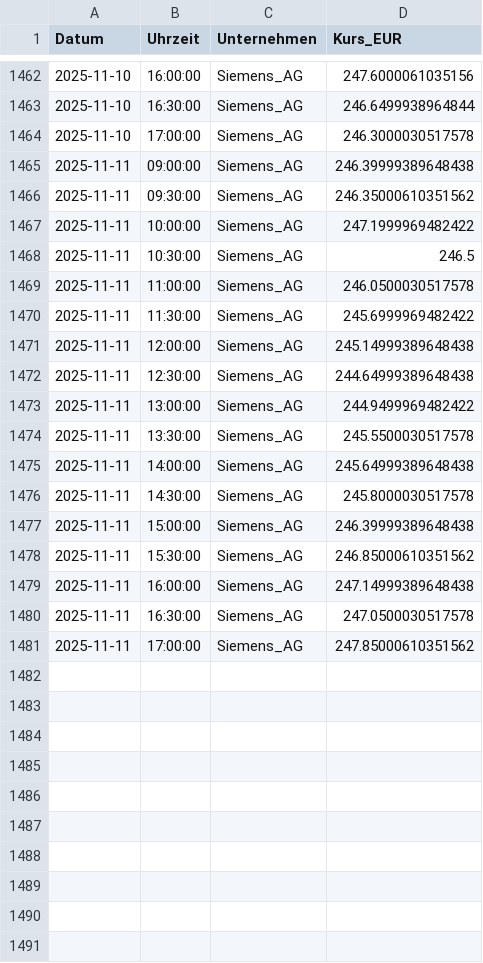
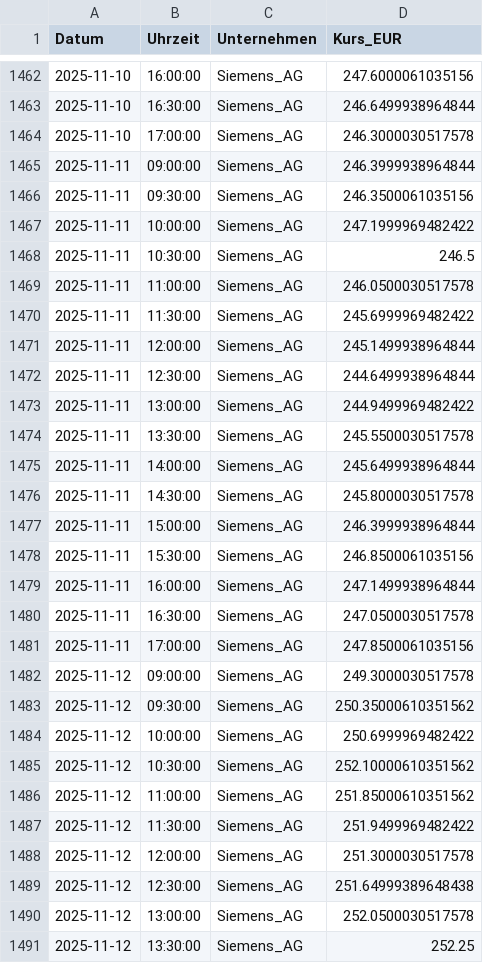
Before and after one commit to FelixSchunder/XetraIntraday, a CSV file: SIE_intraday.csv, drawn as a sheet; only a part is shown, gaps mark what is left out; the diff covers the shown part only.

```diff
--- a/SIE_intraday.csv
+++ b/SIE_intraday.csv
@@ -1464,4 +1464,4 @@ Datum,Uhrzeit,Unternehmen,Kurs_EUR
 2025-11-10,17:00:00,Siemens_AG,246.3000030517578
-2025-11-11,09:00:00,Siemens_AG,246.39999389648438
-2025-11-11,09:30:00,Siemens_AG,246.35000610351562
+2025-11-11,09:00:00,Siemens_AG,246.3999938964844
+2025-11-11,09:30:00,Siemens_AG,246.3500061035156
 2025-11-11,10:00:00,Siemens_AG,247.1999969482422
@@ -1470,12 +1470,22 @@ Datum,Uhrzeit,Unternehmen,Kurs_EUR
 2025-11-11,11:30:00,Siemens_AG,245.6999969482422
-2025-11-11,12:00:00,Siemens_AG,245.14999389648438
-2025-11-11,12:30:00,Siemens_AG,244.64999389648438
+2025-11-11,12:00:00,Siemens_AG,245.1499938964844
+2025-11-11,12:30:00,Siemens_AG,244.6499938964844
 2025-11-11,13:00:00,Siemens_AG,244.9499969482422
 2025-11-11,13:30:00,Siemens_AG,245.5500030517578
-2025-11-11,14:00:00,Siemens_AG,245.64999389648438
+2025-11-11,14:00:00,Siemens_AG,245.6499938964844
 2025-11-11,14:30:00,Siemens_AG,245.8000030517578
-2025-11-11,15:00:00,Siemens_AG,246.39999389648438
-2025-11-11,15:30:00,Siemens_AG,246.85000610351562
-2025-11-11,16:00:00,Siemens_AG,247.14999389648438
+2025-11-11,15:00:00,Siemens_AG,246.3999938964844
+2025-11-11,15:30:00,Siemens_AG,246.8500061035156
+2025-11-11,16:00:00,Siemens_AG,247.1499938964844
 2025-11-11,16:30:00,Siemens_AG,247.0500030517578
-2025-11-11,17:00:00,Siemens_AG,247.85000610351562
+2025-11-11,17:00:00,Siemens_AG,247.8500061035156
+2025-11-12,09:00:00,Siemens_AG,249.3000030517578
+2025-11-12,09:30:00,Siemens_AG,250.35000610351562
+2025-11-12,10:00:00,Siemens_AG,250.6999969482422
+2025-11-12,10:30:00,Siemens_AG,252.10000610351562
+2025-11-12,11:00:00,Siemens_AG,251.85000610351562
+2025-11-12,11:30:00,Siemens_AG,251.9499969482422
+2025-11-12,12:00:00,Siemens_AG,251.3000030517578
+2025-11-12,12:30:00,Siemens_AG,251.64999389648438
+2025-11-12,13:00:00,Siemens_AG,252.0500030517578
+2025-11-12,13:30:00,Siemens_AG,252.25
```
Also changed, not shown: 7 added rows elsewhere in this file, ALV_intraday.csv, DTE_intraday.csv, 1 other file.
